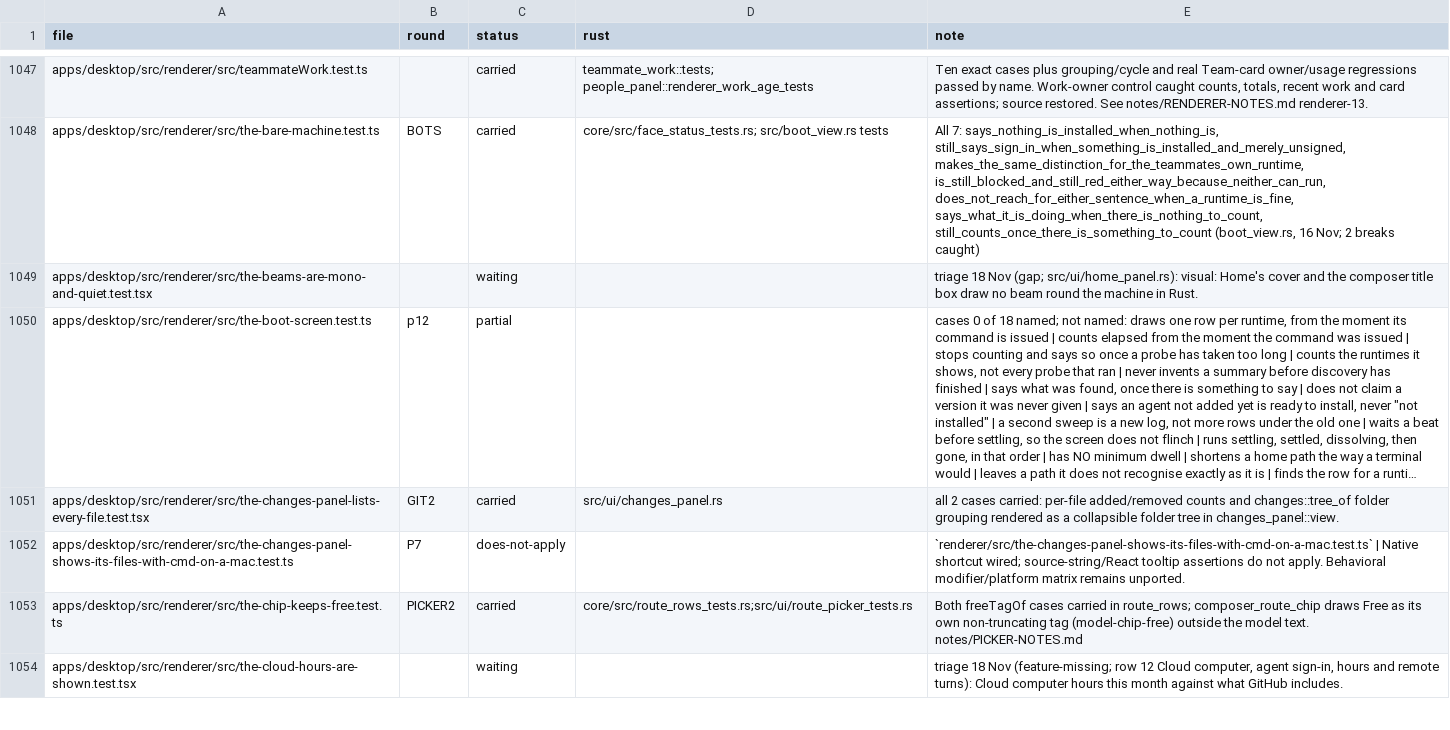
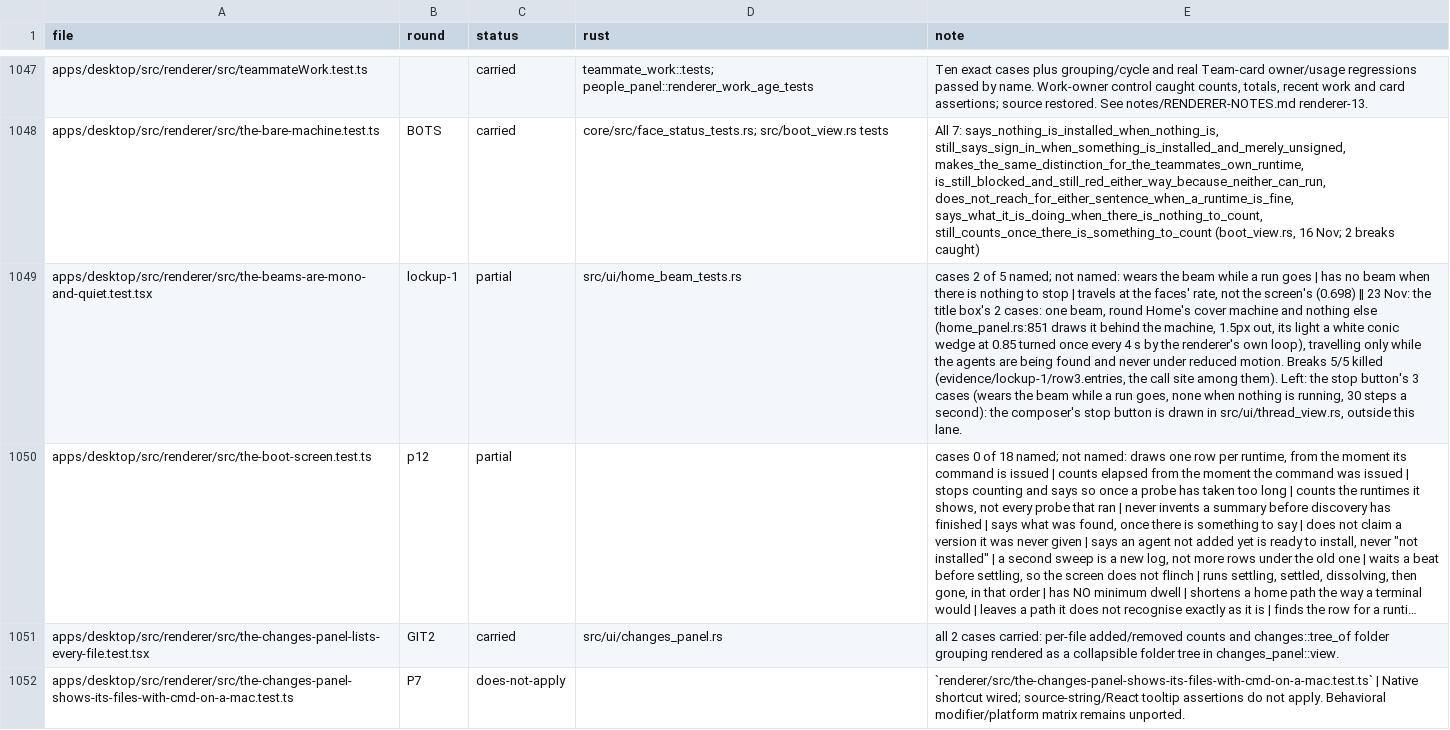
Before and after one commit to StopBanning/locust, a TSV file: apps/native/parity/tests.tsv, drawn as a sheet; only a part is shown, gaps mark what is left out; the shorter side is filled out with more unchanged rows; long unchanged cells end in …; the diff names each change by its address in the sheet, - before the commit and + after, or states it on an @@ line.

```diff
--- a/apps/native/parity/tests.tsv
+++ b/apps/native/parity/tests.tsv
-B1049 (round): (empty)
+B1049 (round): lockup-1
-C1049 (status): waiting
+C1049 (status): partial
-D1049 (rust): (empty)
+D1049 (rust): src/ui/home_beam_tests.rs
-E1049 (note): triage 18 Nov (gap; src/ui/home_panel.rs): visual: Home's cover and the composer title box draw no beam round the machine in Rust.
+E1049 (note): cases 2 of 5 named; not named: wears the beam while a run goes | has no beam when there is nothing to stop | travels at the faces' rate, not the screen's (0.698) ‖ 23 Nov: the title box's 2 cases: one beam, round Home's cover machine and nothing else (home_panel.rs:851 draws it behind the machine, 1.5px out, its light a white conic wedge at 0.85 turned once every 4 s by the renderer's own loop), travelling only while the agents are being found and never under reduced motion. Breaks 5/5 killed (evidence/lockup-1/row3.entries, the call site among them). Left: the stop button's 3 cases (wears the beam while a run goes, none when nothing is running, 30 steps a second): the composer's stop button is drawn in src/ui/thread_view.rs, outside this lane.
```
Also changed, not shown: apps/native/parity/cases.tsv, 2 other files.
